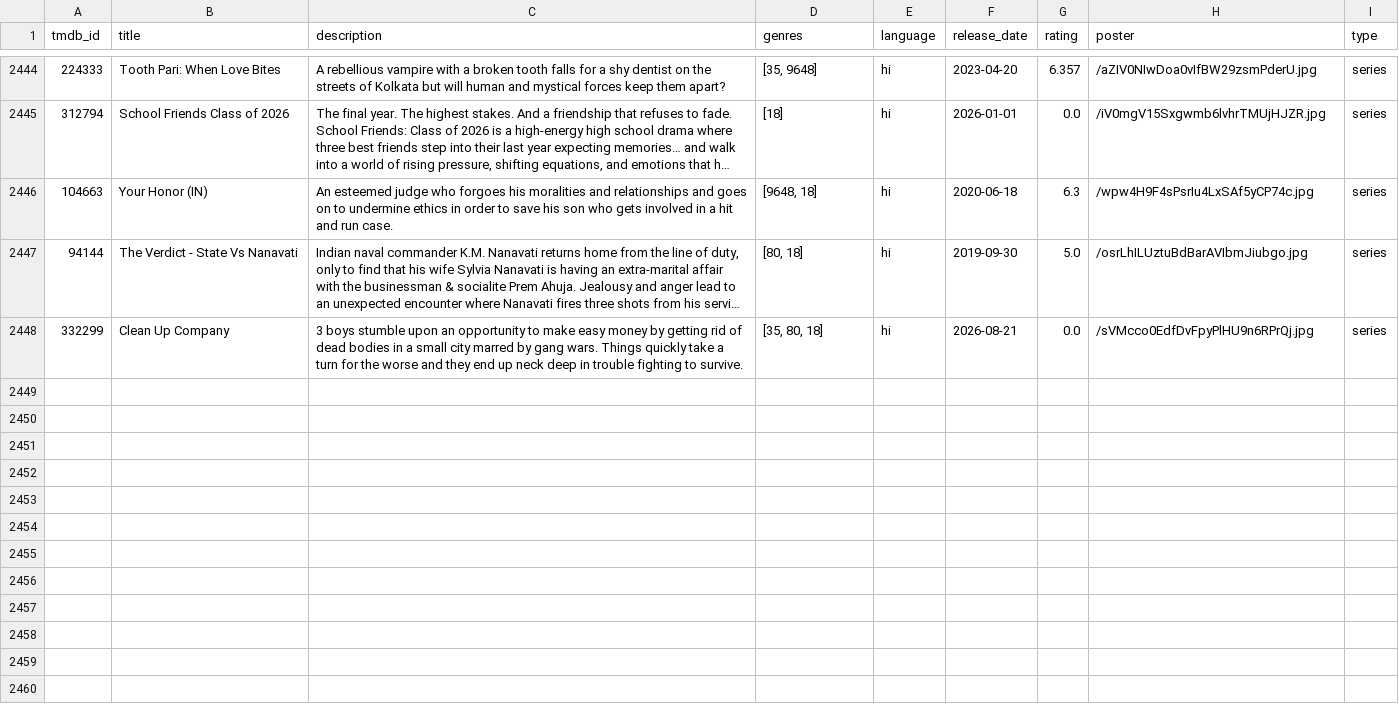
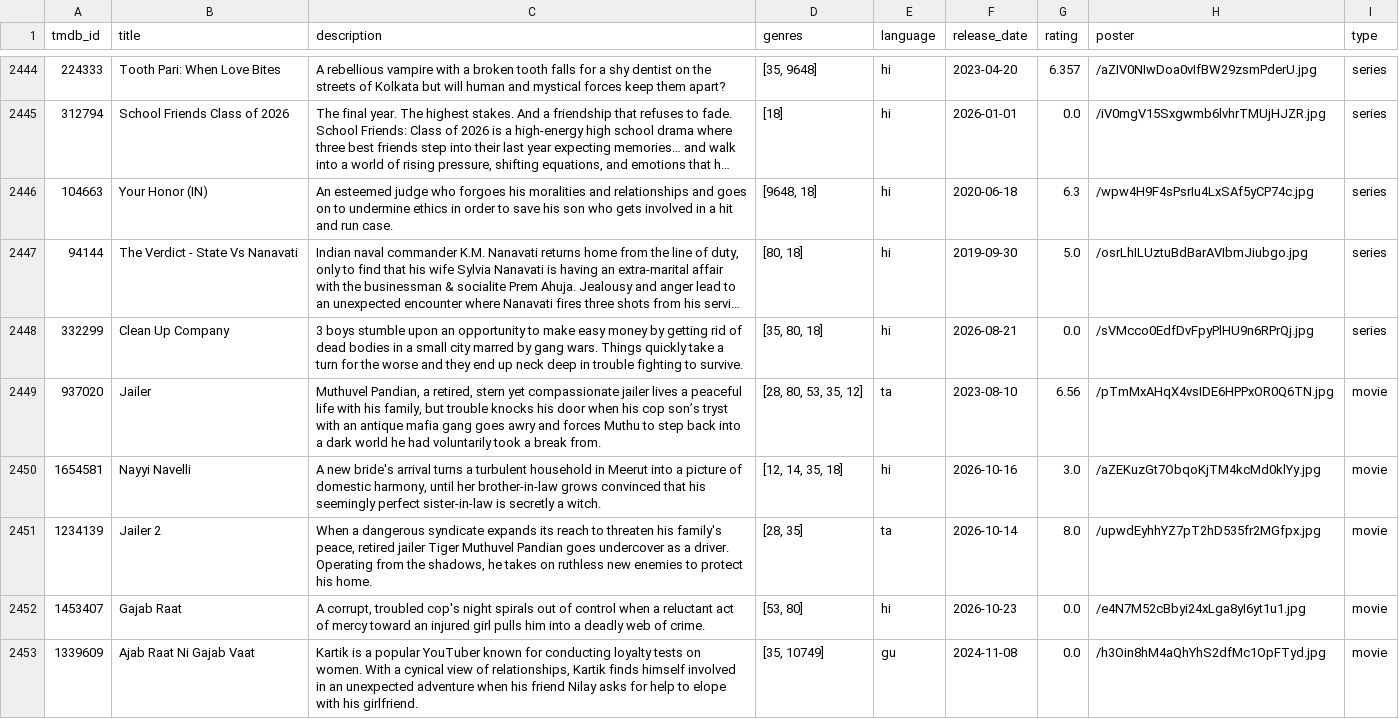
Before and after one commit to manyachapra/CineMatch, a CSV file: data/cleaned_movies.csv, drawn as a sheet; only a part is shown, gaps mark what is left out; long unchanged cells end in …; the diff names each change by its address in the sheet, - before the commit and + after, or states it on an @@ line.

Commit message:
Enhance sync pipeline with regional languages, trending discovery, and latest catalog

```diff
--- a/data/cleaned_movies.csv
+++ b/data/cleaned_movies.csv
+row 2449: 937020 | Jailer | Muthuvel Pandian, a retired, stern yet compassionate jailer lives a peaceful life with his family, but trouble knocks his door when his cop son’s tryst with an antique mafia gang goes awry and forces Muthu to step back into a dark world he had voluntarily took a break from. | [28, 80, 53, 35, 12] | ta | 2023-08-10 | 6.56 | /pTmMxAHqX4vsIDE6HPPxOR0Q6TN.jpg | movie
+row 2450: 1654581 | Nayyi Navelli | A new bride's arrival turns a turbulent household in Meerut into a picture of domestic harmony, until her brother-in-law grows convinced that his seemingly perfect sister-in-law is secretly a witch. | [12, 14, 35, 18] | hi | 2026-10-16 | 3.0 | /aZEKuzGt7ObqoKjTM4kcMd0klYy.jpg | movie
+row 2451: 1234139 | Jailer 2 | When a dangerous syndicate expands its reach to threaten his family's peace, retired jailer Tiger Muthuvel Pandian goes undercover as a driver. Operating from the shadows, he takes on ruthless new enemies to protect his home. | [28, 35] | ta | 2026-10-14 | 8.0 | /upwdEyhhYZ7pT2hD535fr2MGfpx.jpg | movie
+row 2452: 1453407 | Gajab Raat | A corrupt, troubled cop's night spirals out of control when a reluctant act of mercy toward an injured girl pulls him into a deadly web of crime. | [53, 80] | hi | 2026-10-23 | 0.0 | /e4N7M52cBbyi24xLga8yI6yt1u1.jpg | movie
+row 2453: 1339609 | Ajab Raat Ni Gajab Vaat | Kartik is a popular YouTuber known for conducting loyalty tests on women. With a cynical view of relationships, Kartik finds himself involved in an unexpected adventure when his friend Nilay asks for help to elope with his girlfriend. | [35, 10749] | gu | 2024-11-08 | 0.0 | /h3Oin8hM4aQhYhS2dfMc1OpFTyd.jpg | movie
```
Also changed, not shown: 8 other files.
